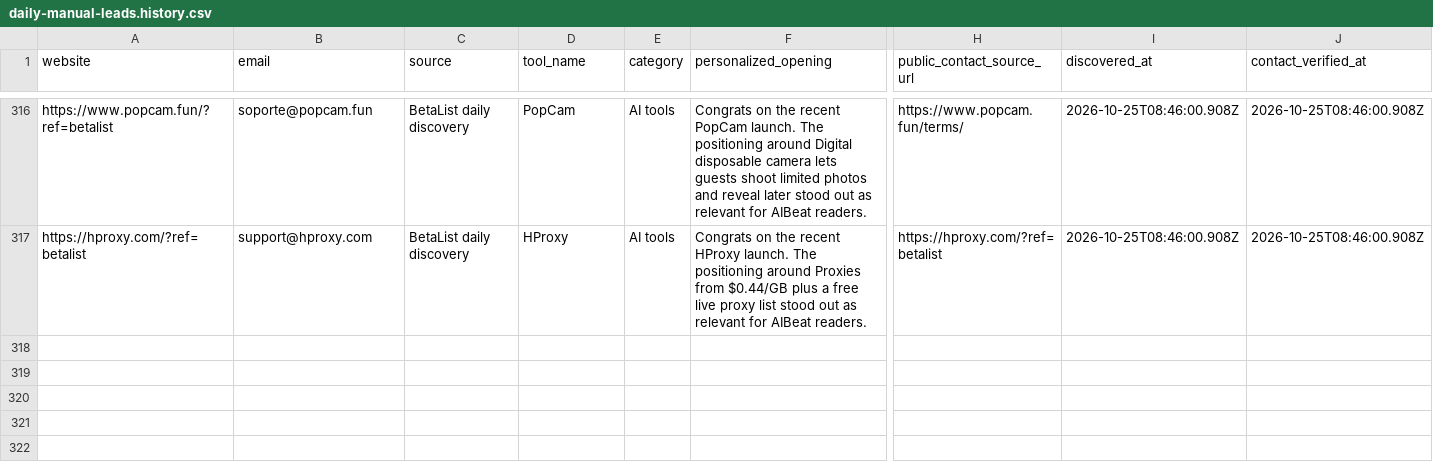
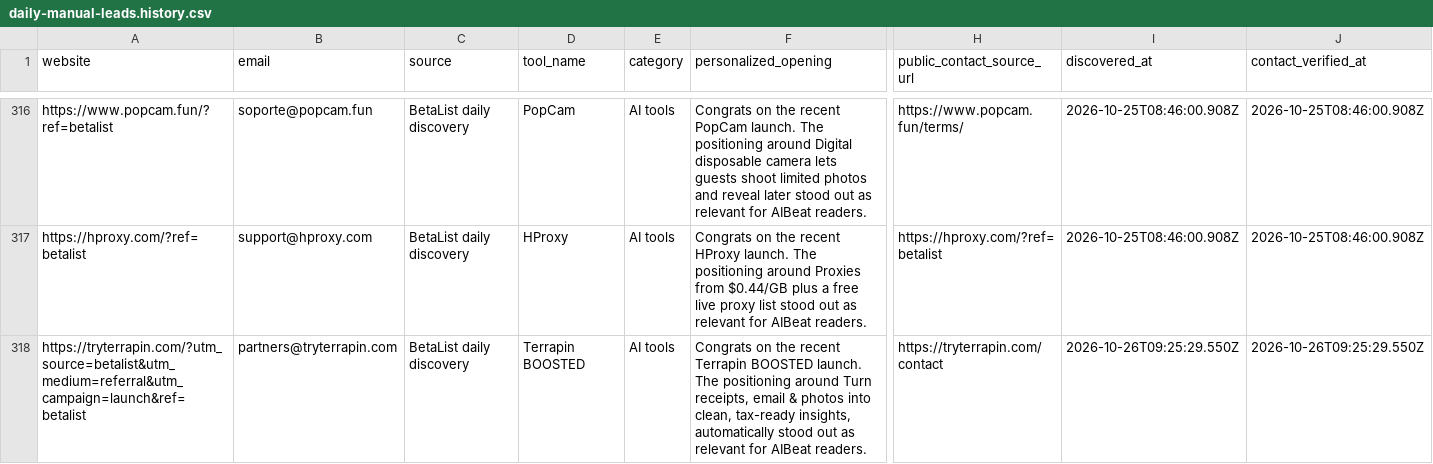
Before and after one commit to Elementexperts/aibeat, a CSV file: data/outreach/daily-manual-leads.history.csv, drawn as a sheet; only a part is shown, gaps mark what is left out; rows hold the shown columns only; the diff names each change by its address in the sheet, - before the commit and + after, or states it on an @@ line.

```diff
--- a/data/outreach/daily-manual-leads.history.csv
+++ b/data/outreach/daily-manual-leads.history.csv
+row 318: https://tryterrapin.com/?utm_source=betalist&utm_medium=referral&utm_campaign=launch&ref=betalist | partners@tryterrapin.com | BetaList daily discovery | Terrapin BOOSTED | AI tools | Congrats on the recent Terrapin BOOSTED launch. The positioning around Turn receipts, email & photos into clean, tax-ready insights, automatically stood out as relevant for AIBeat readers. | https://tryterrapin.com/contact | 2026-10-26T09:25:29.550Z | 2026-10-26T09:25:29.550Z
```
Also changed, not shown: data/outreach/daily-manual-leads.csv, 1 other file.
